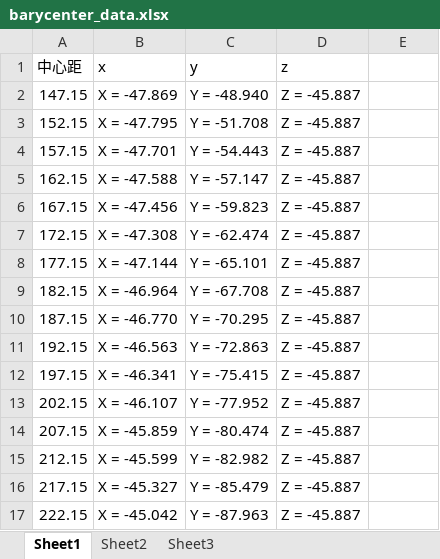
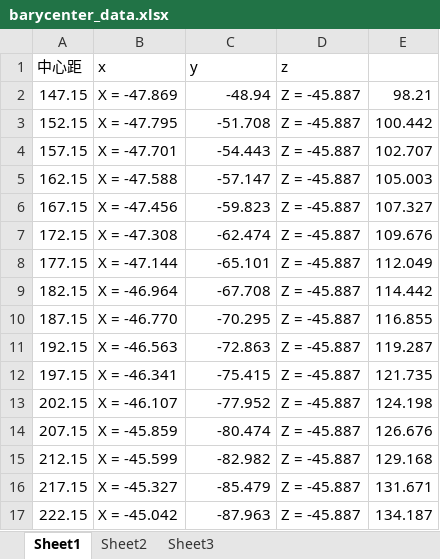
Before and after one commit to vod-x/Wheel-Legged-Robot, an Excel workbook: simulation/barycenter_data.xlsx, sheet Sheet1, drawn as a sheet; only a part is shown; values as stored, in another font and other column widths than the file's, no borders; the diff covers the shown part only; the diff names each change by its address in the sheet, - before the commit and + after, or states it on an @@ line.

```diff
--- a/simulation/barycenter_data.xlsx (sheet Sheet1)
+++ b/simulation/barycenter_data.xlsx (sheet Sheet1)
-C2 (y): Y = -48.940
+C2 (y): -48.94
-E2: (empty)
+E2: 98.21
-C3 (y): Y = -51.708
+C3 (y): -51.708
-E3: (empty)
+E3: 100.442
-C4 (y): Y = -54.443
+C4 (y): -54.443
-E4: (empty)
+E4: 102.707
-C5 (y): Y = -57.147
+C5 (y): -57.147
-E5: (empty)
+E5: 105.003
-C6 (y): Y = -59.823
+C6 (y): -59.823
-E6: (empty)
+E6: 107.327
-C7 (y): Y = -62.474
+C7 (y): -62.474
-E7: (empty)
+E7: 109.676
-C8 (y): Y = -65.101
+C8 (y): -65.101
-E8: (empty)
+E8: 112.049
-C9 (y): Y = -67.708
+C9 (y): -67.708
-E9: (empty)
+E9: 114.442
-C10 (y): Y = -70.295
+C10 (y): -70.295
-E10: (empty)
+E10: 116.855
-C11 (y): Y = -72.863
+C11 (y): -72.863
-E11: (empty)
+E11: 119.287
-C12 (y): Y = -75.415
+C12 (y): -75.415
-E12: (empty)
+E12: 121.735
-C13 (y): Y = -77.952
+C13 (y): -77.952
-E13: (empty)
+E13: 124.198
-C14 (y): Y = -80.474
+C14 (y): -80.474
-E14: (empty)
+E14: 126.676
-C15 (y): Y = -82.982
+C15 (y): -82.982
-E15: (empty)
+E15: 129.168
-C16 (y): Y = -85.479
+C16 (y): -85.479
-E16: (empty)
+E16: 131.671
-C17 (y): Y = -87.963
+C17 (y): -87.963
-E17: (empty)
+E17: 134.187
```
Also changed, not shown: 44 edited cells elsewhere in this sheet, 9 other files.
